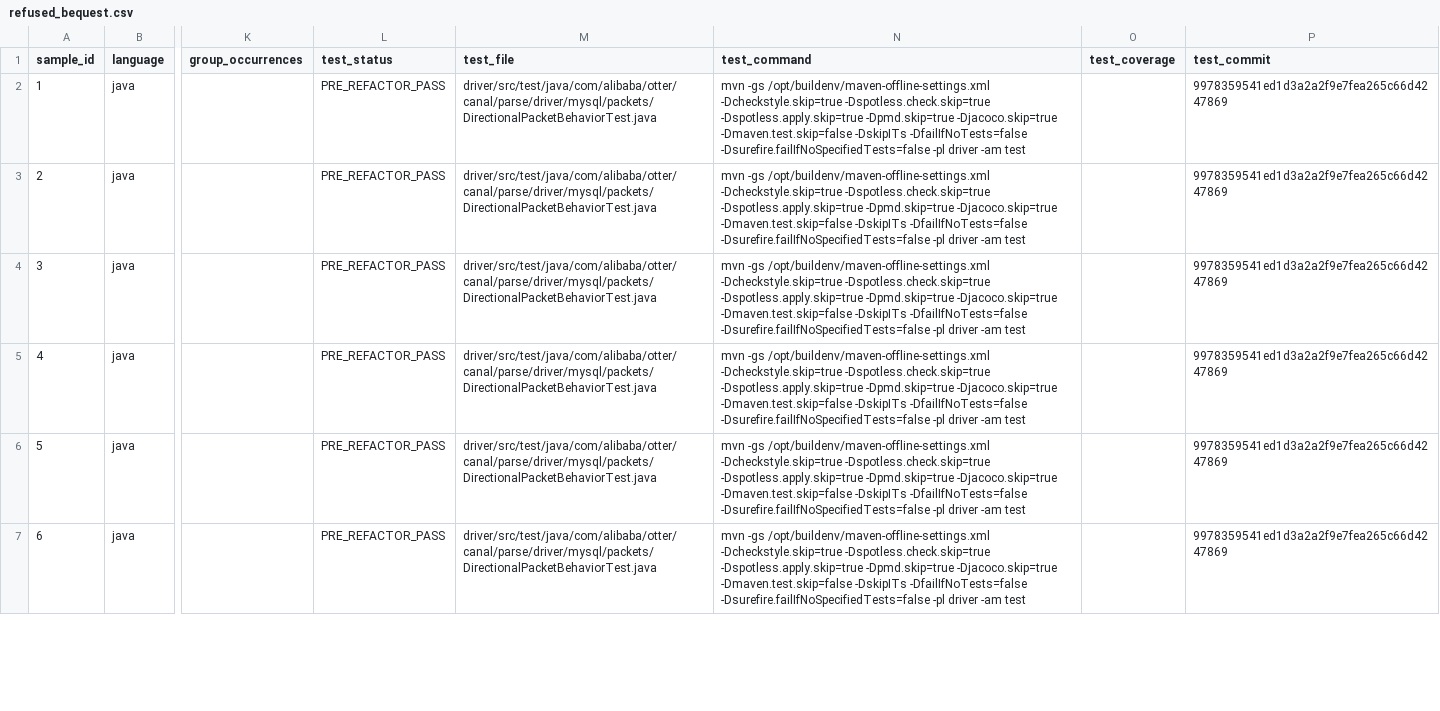
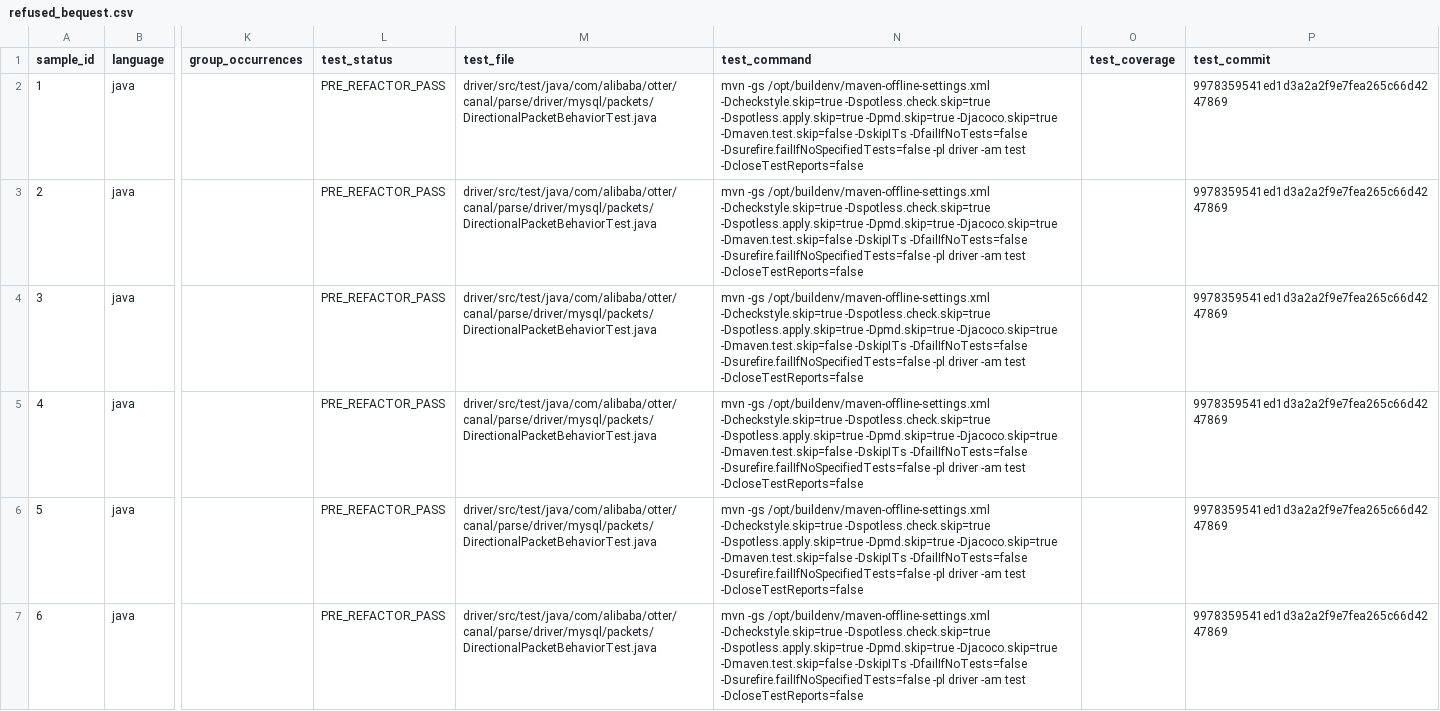
Before and after one commit to Edisonwudi/Opencode-Refactoing, a CSV file: dataset/java/delivery_schema/refused_bequest.csv, drawn as a sheet; only a part is shown, gaps mark what is left out; the diff covers the shown part only; the diff names each change by its address in the sheet, - before the commit and + after, or states it on an @@ line.

```diff
--- a/dataset/java/delivery_schema/refused_bequest.csv
+++ b/dataset/java/delivery_schema/refused_bequest.csv
-N2:N7 (test_command): …-am test
+N2:N7 (test_command): …-am test -DcloseTestReports=false
```
Also changed, not shown: 9 edited cells elsewhere in this file, dataset/java/delivery_schema/feature_envy.csv, dataset/java/delivery_schema/long_method.csv, 7 other files.
